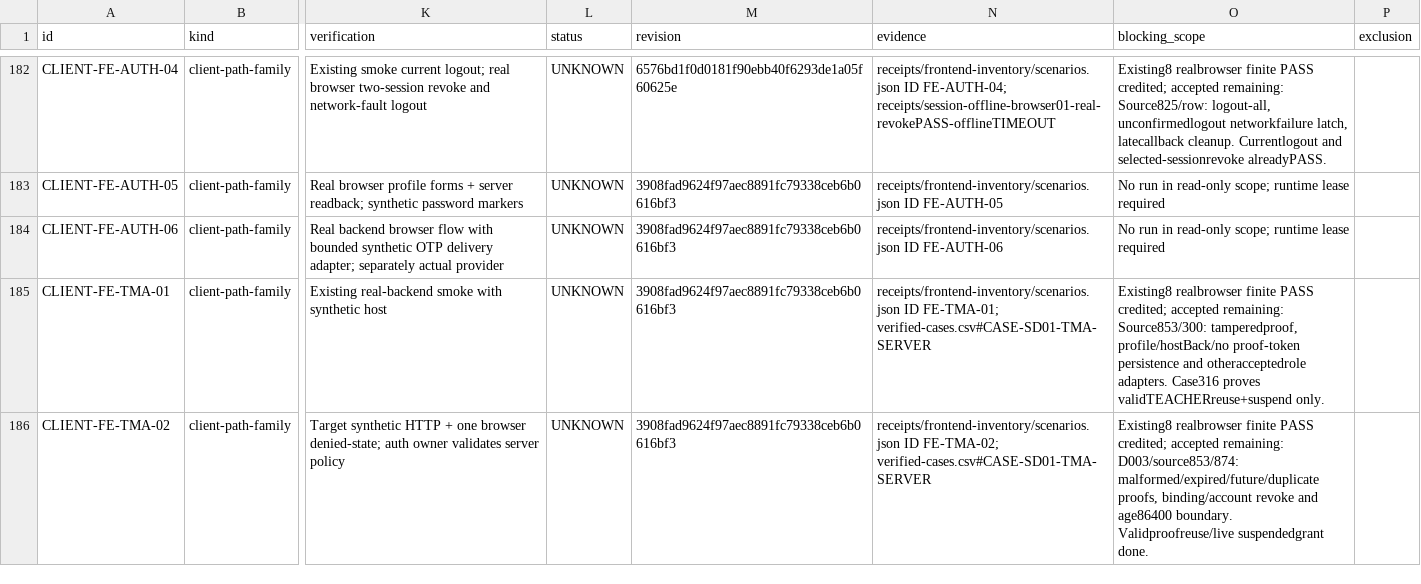
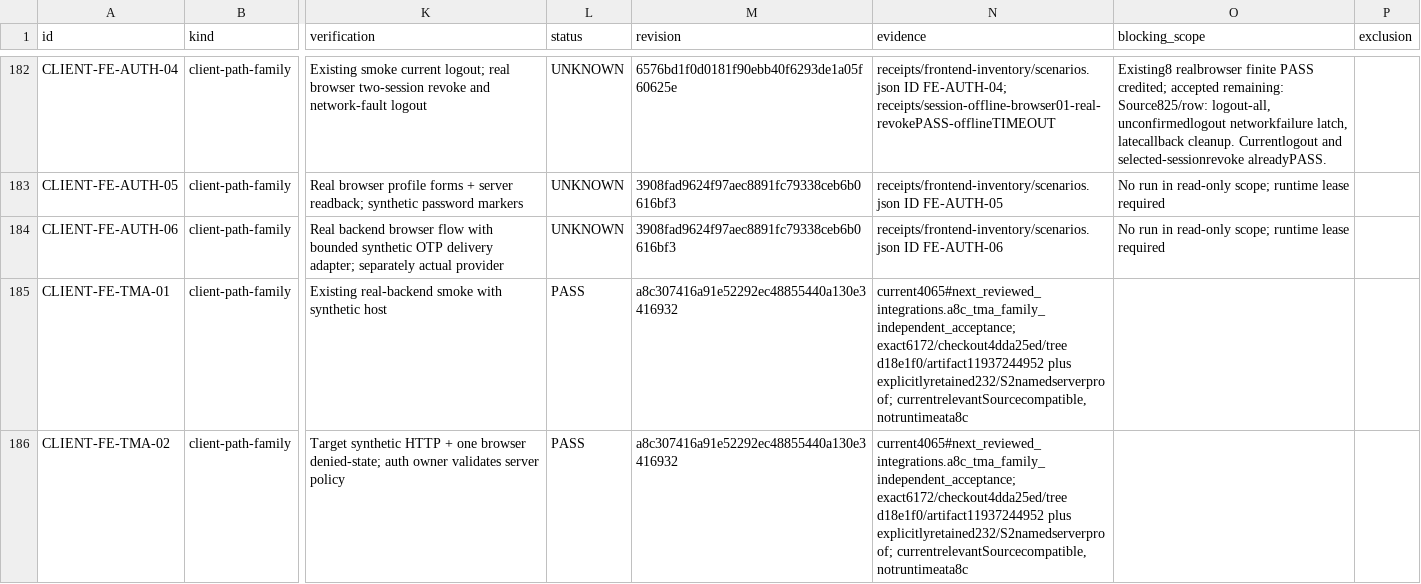
Before and after one commit to DITEKmax/rutcampustrack, a CSV file: docs/validation/cloud-20261011/scenarios.csv, drawn as a sheet; only a part is shown, gaps mark what is left out; the diff covers the shown part only; the diff names each change by its address in the sheet, - before the commit and + after, or states it on an @@ line.

Commit message:
test: verify teacher journal and bounded client recovery

```diff
--- a/docs/validation/cloud-20261011/scenarios.csv
+++ b/docs/validation/cloud-20261011/scenarios.csv
-L185:L186 (status): UNKNOWN
+L185:L186 (status): PASS
-M185:M186 (revision): 3908fad9624f97aec8891fc79338ceb6b0616bf3
+M185:M186 (revision): a8c307416a91e52292ec48855440a130e3416932
-N185 (evidence): receipts/frontend-inventory/scenarios.json ID FE-TMA-01; verified-cases.csv#CASE-SD01-TMA-SERVER
+N185 (evidence): current4065#next_reviewed_integrations.a8c_tma_family_independent_acceptance; exact6172/checkout4dda25ed/tree d18e1f0/artifact11937244952 plus explicitlyretained232/S2namedserverproof; currentrelevantSourcecompatible, notruntimeata8c
-O185 (blocking_scope): Existing8 realbrowser finite PASS credited; accepted remaining: Source853/300: tamperedproof, profile/hostBack/no proof-token persistence and otheracceptedrole adapters. Case316 proves validTEACHERreuse+suspend only.
+O185 (blocking_scope): (empty)
-N186 (evidence): receipts/frontend-inventory/scenarios.json ID FE-TMA-02; verified-cases.csv#CASE-SD01-TMA-SERVER
+N186 (evidence): current4065#next_reviewed_integrations.a8c_tma_family_independent_acceptance; exact6172/checkout4dda25ed/tree d18e1f0/artifact11937244952 plus explicitlyretained232/S2namedserverproof; currentrelevantSourcecompatible, notruntimeata8c
-O186 (blocking_scope): Existing8 realbrowser finite PASS credited; accepted remaining: D003/source853/874: malformed/expired/future/duplicate proofs, binding/account revoke and age86400 boundary. Validproofreuse/live suspendedgrant done.
+O186 (blocking_scope): (empty)
```
Also changed, not shown: 25 edited cells elsewhere in this file, 8 other files.
